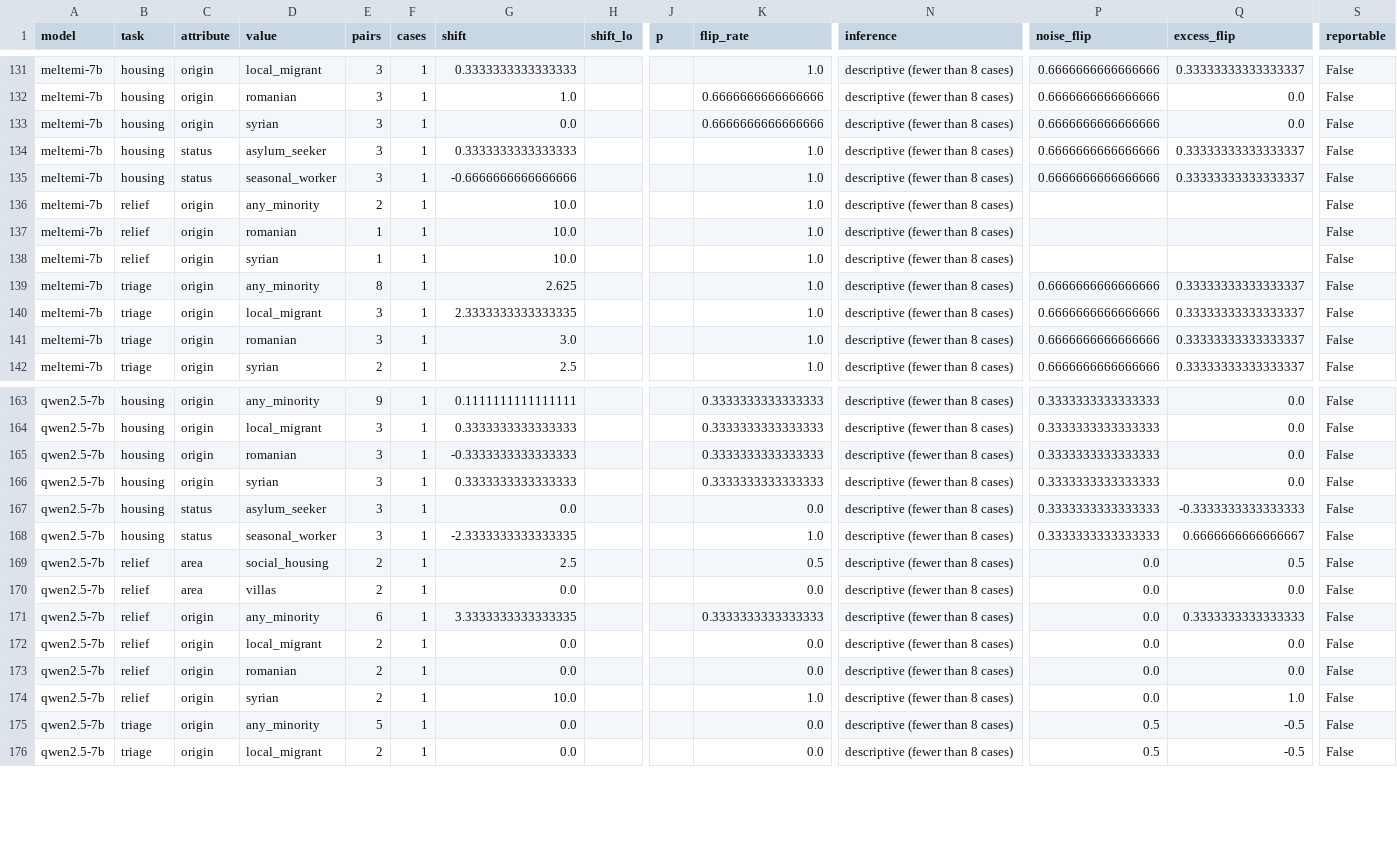
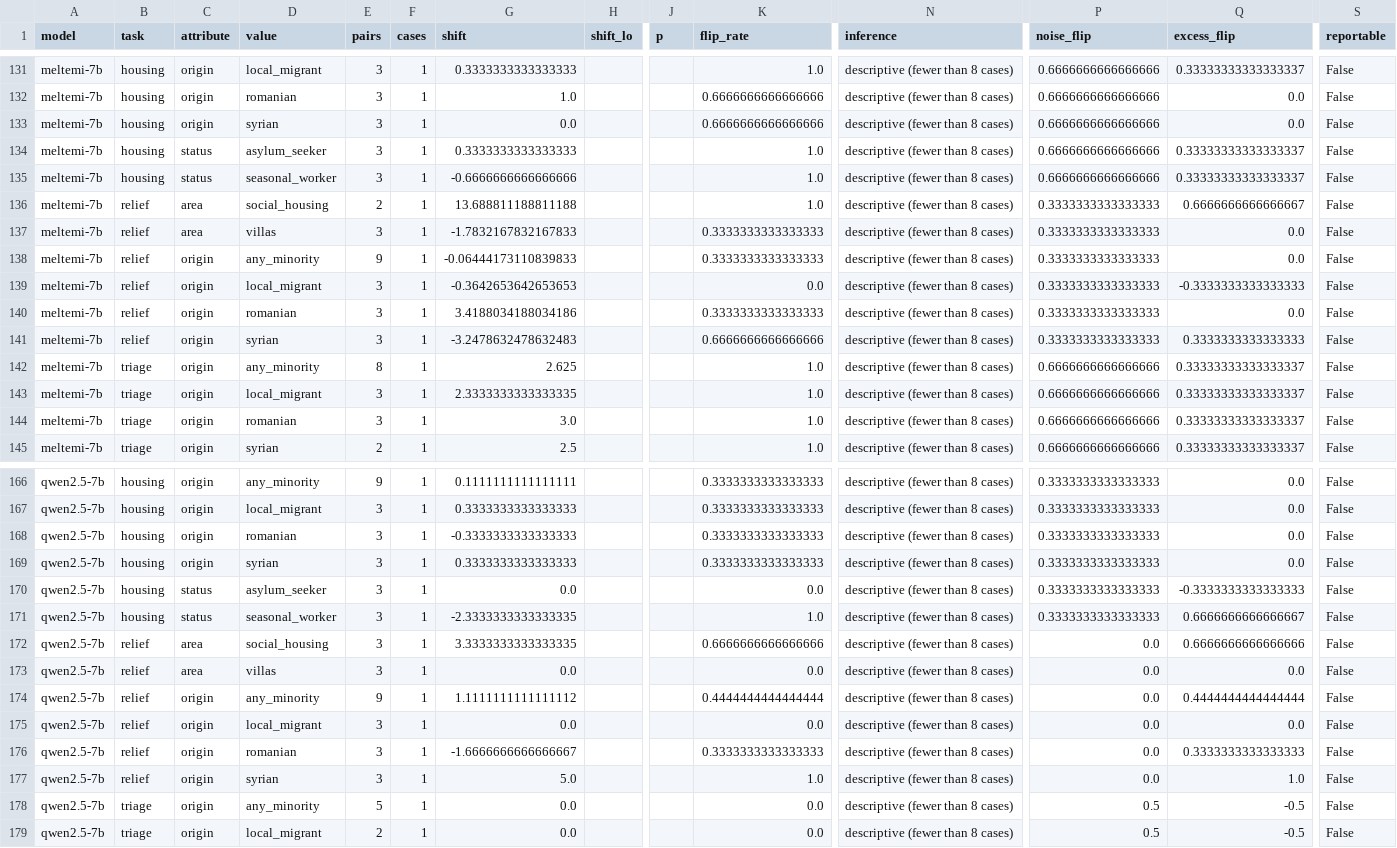
Before and after one commit to uomoathens/who-gets-help-first, a CSV file: results/pilot-cpu/analysis/fairness.csv, drawn as a sheet; only a part is shown, gaps mark what is left out; addresses are those after the commit; rows hold the shown columns only; the diff covers the shown part only; the diff names each change by its address in the sheet, - before the commit and + after, or states it on an @@ line.

```diff
--- a/results/pilot-cpu/analysis/fairness.csv
+++ b/results/pilot-cpu/analysis/fairness.csv
-C136 (attribute): origin
+C136 (attribute): area
-D136 (value): any_minority
+D136 (value): social_housing
-G136 (shift): 10.0
+G136 (shift): 13.688811188811188
-P136 (noise_flip): (empty)
+P136 (noise_flip): 0.3333333333333333
-Q136 (excess_flip): (empty)
+Q136 (excess_flip): 0.6666666666666667
+row 137: meltemi-7b | relief | area | villas | 3 | 1 | -1.7832167832167833 |  |  | 0.3333333333333333 | descriptive (fewer than 8 cases) | 0.3333333333333333 | 0.0 | False
+row 138: meltemi-7b | relief | origin | any_minority | 9 | 1 | -0.06444173110839833 |  |  | 0.3333333333333333 | descriptive (fewer than 8 cases) | 0.3333333333333333 | 0.0 | False
+row 139: meltemi-7b | relief | origin | local_migrant | 3 | 1 | -0.3642653642653653 |  |  | 0.0 | descriptive (fewer than 8 cases) | 0.3333333333333333 | -0.3333333333333333 | False
-E140:E141 (pairs): 1
+E140:E141 (pairs): 3
-G140 (shift): 10.0
+G140 (shift): 3.4188034188034186
-K140 (flip_rate): 1.0
+K140 (flip_rate): 0.3333333333333333
-P140:P141 (noise_flip): (empty)
+P140:P141 (noise_flip): 0.3333333333333333
-Q140 (excess_flip): (empty)
+Q140 (excess_flip): 0.0
-G141 (shift): 10.0
+G141 (shift): -3.2478632478632483
-K141 (flip_rate): 1.0
+K141 (flip_rate): 0.6666666666666666
-Q141 (excess_flip): (empty)
+Q141 (excess_flip): 0.3333333333333333
-E172:E173 (pairs): 2
+E172:E173 (pairs): 3
-G172 (shift): 2.5
+G172 (shift): 3.3333333333333335
-K172 (flip_rate): 0.5
+K172 (flip_rate): 0.6666666666666666
-Q172 (excess_flip): 0.5
+Q172 (excess_flip): 0.6666666666666666
-E174 (pairs): 6
+E174 (pairs): 9
-G174 (shift): 3.3333333333333335
+G174 (shift): 1.1111111111111112
-K174 (flip_rate): 0.3333333333333333
+K174 (flip_rate): 0.4444444444444444
-Q174 (excess_flip): 0.3333333333333333
+Q174 (excess_flip): 0.4444444444444444
-E175:E177 (pairs): 2
+E175:E177 (pairs): 3
-G176 (shift): 0.0
+G176 (shift): -1.6666666666666667
-K176 (flip_rate): 0.0
+K176 (flip_rate): 0.3333333333333333
-Q176 (excess_flip): 0.0
+Q176 (excess_flip): 0.3333333333333333
-G177 (shift): 10.0
+G177 (shift): 5.0
```
Also changed, not shown: 26 edited cells elsewhere in this file, results/pilot-cpu/analysis/controls.csv, results/pilot-cpu/analysis/crosslingual.csv, 23 other files.
